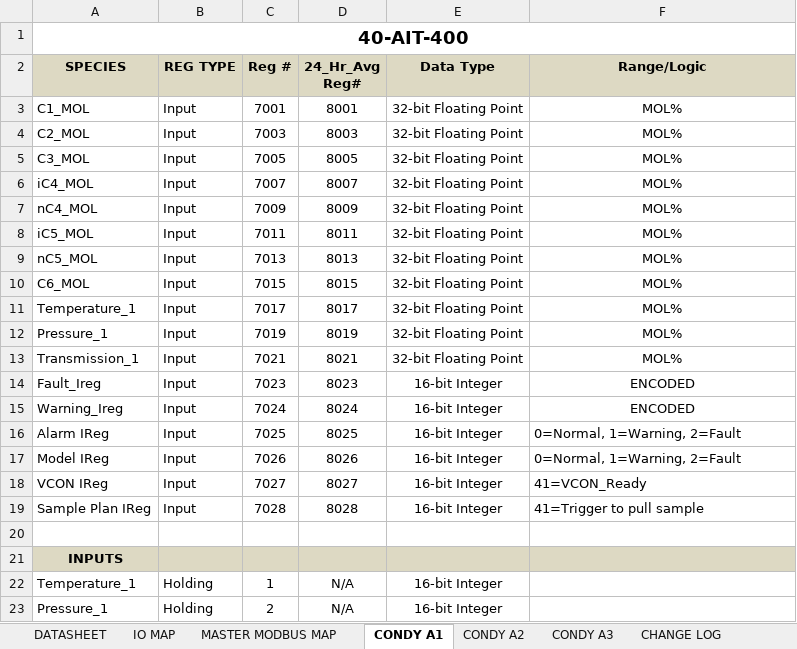
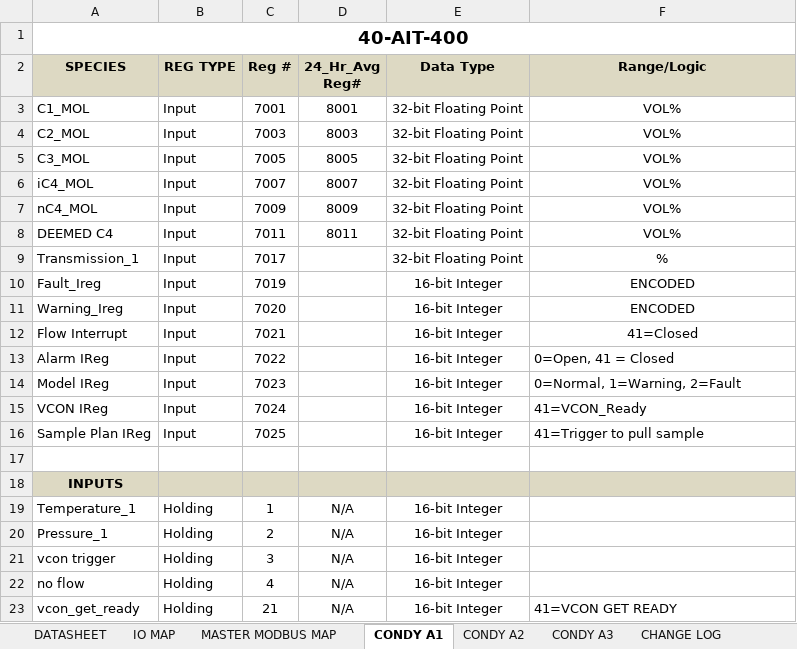
Before and after one commit to Insight-Analytical-Solutions/7Gens_Karr, an Excel workbook: 7GENS_KARR__AUTOMATION_DATABOOK_201208.xlsx, sheet CONDY A1, drawn as a sheet; only a part is shown; the shorter side is filled out with more unchanged rows; values as stored, in another font and other column widths than the file's, no borders; removed rows and columns are numbered as before the commit, all else as after; the diff names each change by its address in the sheet, - before the commit and + after, or states it on an @@ line.

```diff
--- a/7GENS_KARR__AUTOMATION_DATABOOK_201208.xlsx (sheet CONDY A1)
+++ b/7GENS_KARR__AUTOMATION_DATABOOK_201208.xlsx (sheet CONDY A1)
-F3:F8 (Range/Logic): MOL%
+F3:F8 (Range/Logic): VOL%
-A8 (SPECIES): iC5_MOL
+A8 (SPECIES): DEEMED C4
-row 9: nC5_MOL | Input | 7013 | 8013 | 32-bit Floating Point | MOL%
-row 10: C6_MOL | Input | 7015 | 8015 | 32-bit Floating Point | MOL%
-A9 (SPECIES): Temperature_1
+A9 (SPECIES): Transmission_1
-D9 (24_Hr_Avg Reg#): 8017
+D9 (24_Hr_Avg Reg#): (empty)
-F9 (Range/Logic): MOL%
+F9 (Range/Logic): %
-A10 (SPECIES): Pressure_1
+A10 (SPECIES): Fault_Ireg
-D10 (24_Hr_Avg Reg#): 8019
+D10 (24_Hr_Avg Reg#): (empty)
-E10 (Data Type): 32-bit Floating Point
+E10 (Data Type): 16-bit Integer
-F10 (Range/Logic): MOL%
+F10 (Range/Logic): ENCODED
+row 11: Warning_Ireg | Input | 7020 |  | 16-bit Integer | ENCODED
-A12 (SPECIES): Transmission_1
+A12 (SPECIES): Flow Interrupt
-D12 (24_Hr_Avg Reg#): 8021
+D12 (24_Hr_Avg Reg#): (empty)
-E12 (Data Type): 32-bit Floating Point
+E12 (Data Type): 16-bit Integer
-F12 (Range/Logic): MOL%
+F12 (Range/Logic): 41=Closed
+row 13: Alarm IReg | Input | 7022 |  | 16-bit Integer | 0=Open, 41 = Closed
-A14 (SPECIES): Fault_Ireg
+A14 (SPECIES): Model IReg
-D14 (24_Hr_Avg Reg#): 8023
+D14 (24_Hr_Avg Reg#): (empty)
-F14 (Range/Logic): ENCODED
+F14 (Range/Logic): 0=Normal, 1=Warning, 2=Fault
-F14:F15 alignment: center
+F14:F15 alignment: left
-A15 (SPECIES): Warning_Ireg
+A15 (SPECIES): VCON IReg
-D15 (24_Hr_Avg Reg#): 8024
+D15 (24_Hr_Avg Reg#): (empty)
-F15 (Range/Logic): ENCODED
+F15 (Range/Logic): 41=VCON_Ready
-A16 (SPECIES): Alarm IReg
+A16 (SPECIES): Sample Plan IReg
-D16 (24_Hr_Avg Reg#): 8025
+D16 (24_Hr_Avg Reg#): (empty)
-F16 (Range/Logic): 0=Normal, 1=Warning, 2=Fault
+F16 (Range/Logic): 41=Trigger to pull sample
-row 17: Model IReg | Input | 7026 | 8026 | 16-bit Integer | 0=Normal, 1=Warning, 2=Fault
-row 18: VCON IReg | Input | 7027 | 8027 | 16-bit Integer | 41=VCON_Ready
-row 19: Sample Plan IReg | Input | 7028 | 8028 | 16-bit Integer | 41=Trigger to pull sample
```
Also changed, not shown: sheet MASTER MODBUS MAP, sheet CONDY A3, sheet CONDY A2, sheet DATASHEET, sheet IO MAP, 21 other files.
